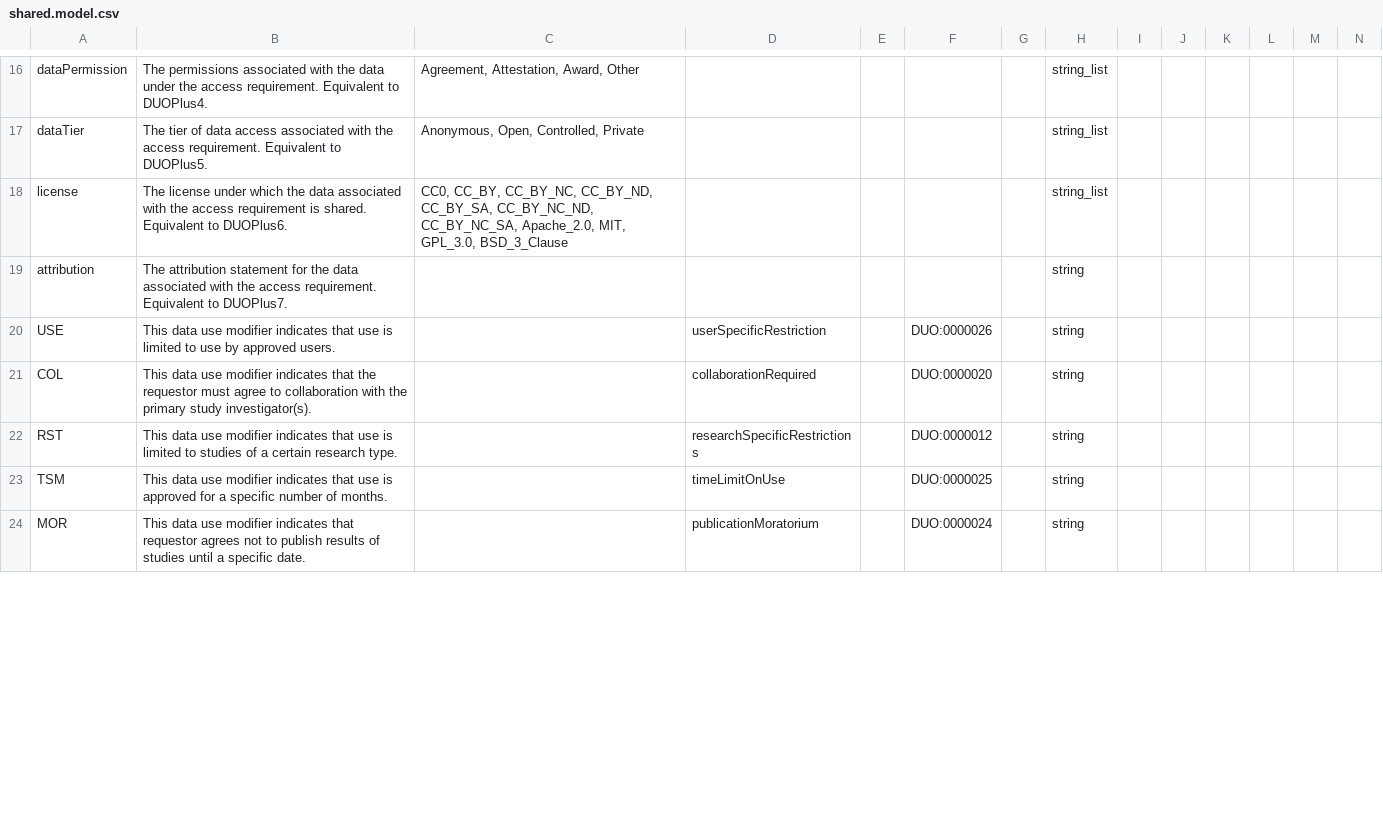
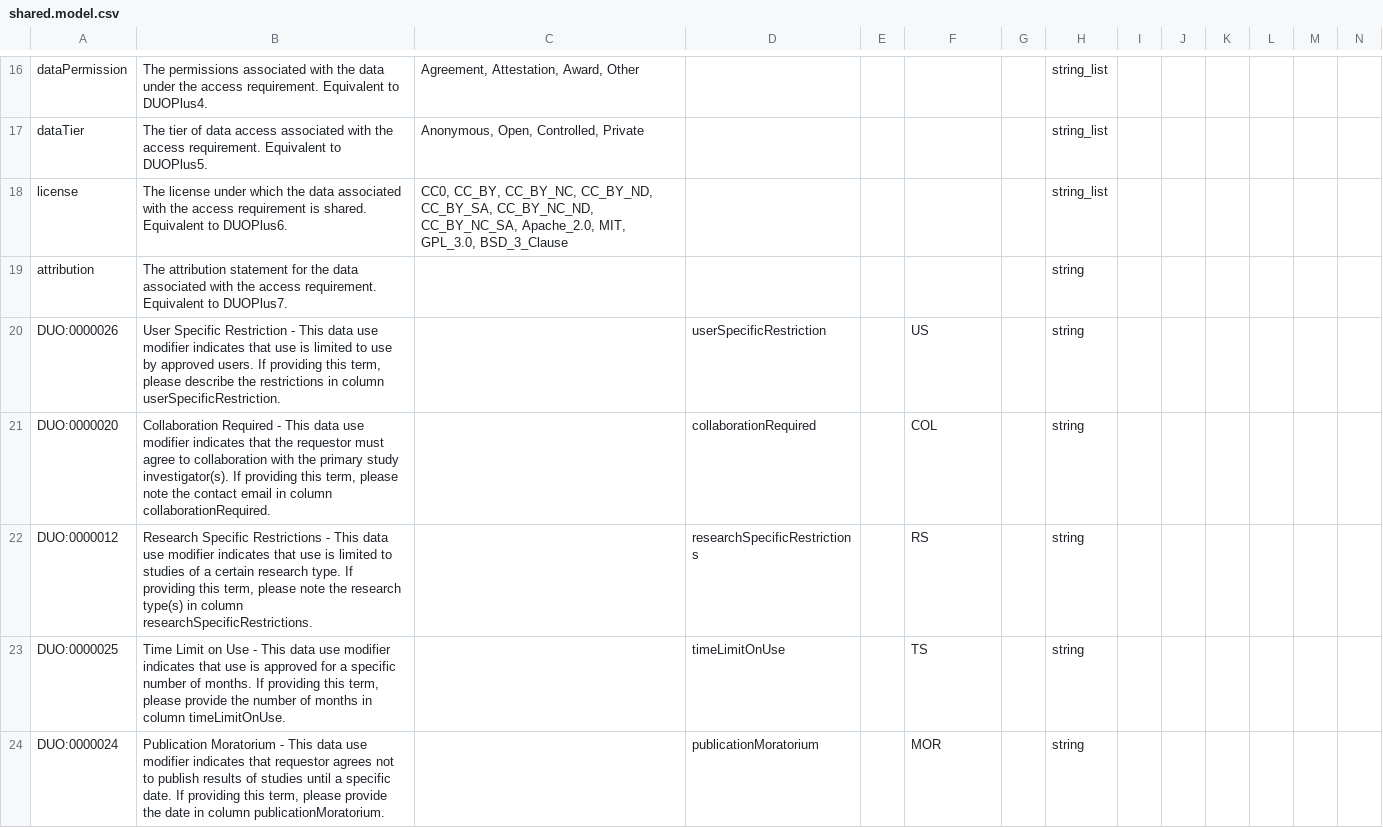
Before and after one commit to mc2-center/governanceDUO, a CSV file: model/shared.model.csv, drawn as a sheet; only a part is shown, gaps mark what is left out; the diff covers the shown part only.

```diff
--- a/model/shared.model.csv
+++ b/model/shared.model.csv
@@ -19,6 +19,6 @@ license,The license under which the data associated with the access requirement
 attribution,The attribution statement for the data associated with the access requirement. Equivalent to DUOPlus7.,,,,,,string,,,,,,
-USE,This data use modifier indicates that use is limited to use by approved users.,,userSpecificRestriction,,DUO:0000026,,string,,,,,,
-COL,This data use modifier indicates that the requestor must agree to collaboration with the primary study investigator(s).,,collaborationRequired,,DUO:0000020,,string,,,,,,
-RST,This data use modifier indicates that use is limited to studies of a certain research type.,,researchSpecificRestrictions,,DUO:0000012,,string,,,,,,
-TSM,This data use modifier indicates that use is approved for a specific number of months.,,timeLimitOnUse,,DUO:0000025,,string,,,,,,
-MOR,This data use modifier indicates that requestor agrees not to publish results of studies until a specific date.,,publicationMoratorium,,DUO:0000024,,string,,,,,,
+DUO:0000026,"User Specific Restriction - This data use modifier indicates that use is limited to use by approved users. If providing this term, please describe the restrictions in column userSpecificRestriction.",,userSpecificRestriction,,US,,string,,,,,,
+DUO:0000020,"Collaboration Required - This data use modifier indicates that the requestor must agree to collaboration with the primary study investigator(s). If providing this term, please note the contact email in column collaborationRequired.",,collaborationRequired,,COL,,string,,,,,,
+DUO:0000012,"Research Specific Restrictions - This data use modifier indicates that use is limited to studies of a certain research type. If providing this term, please note the research type(s) in column researchSpecificRestrictions.",,researchSpecificRestrictions,,RS,,string,,,,,,
+DUO:0000025,"Time Limit on Use - This data use modifier indicates that use is approved for a specific number of months. If providing this term, please provide the number of months in column timeLimitOnUse.",,timeLimitOnUse,,TS,,string,,,,,,
+DUO:0000024,"Publication Moratorium - This data use modifier indicates that requestor agrees not to publish results of studies until a specific date. If providing this term, please provide the date in column publicationMoratorium.",,publicationMoratorium,,MOR,,string,,,,,,
```
Also changed, not shown: 1 added row, 1 removed row and 7 edited cells elsewhere in this file, model/valid_values.csv.
